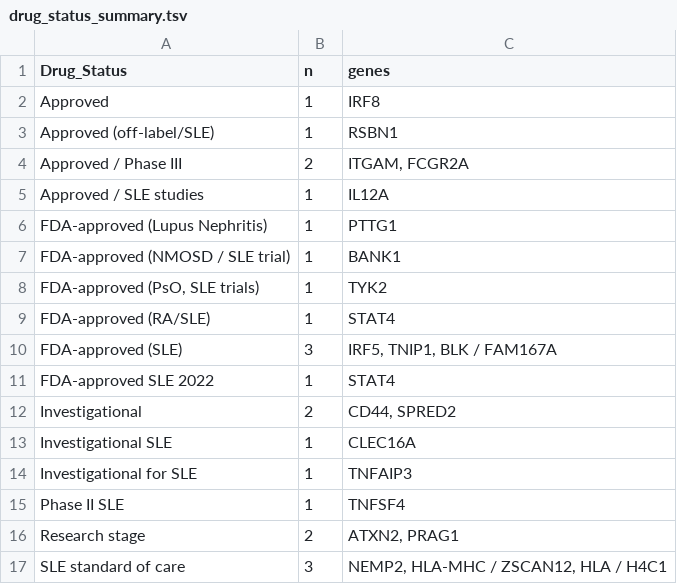
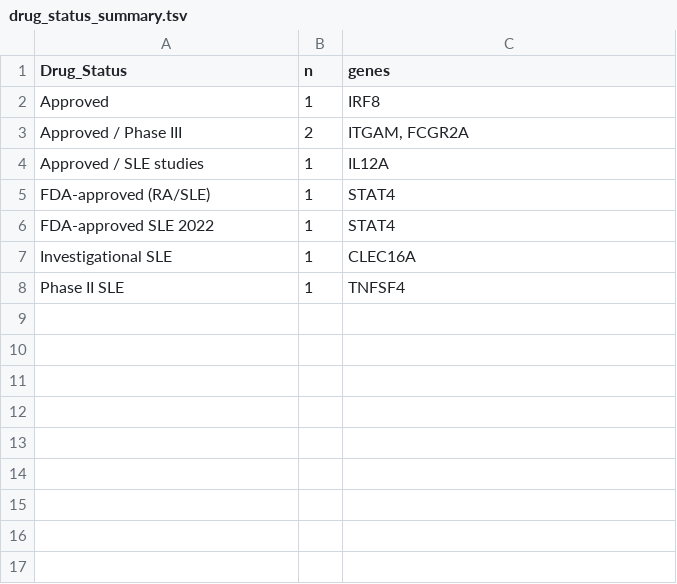
Before and after one commit to vijayachitrabio/SLE_MetaAnalysis, a TSV file: results/drug_status_summary.tsv, drawn as a sheet.

```diff
--- a/results/drug_status_summary.tsv
+++ b/results/drug_status_summary.tsv
@@ -2,16 +2,7 @@ Drug_Status	n	genes
 Approved	1	IRF8
-Approved (off-label/SLE)	1	RSBN1
 Approved / Phase III	2	ITGAM, FCGR2A
 Approved / SLE studies	1	IL12A
-FDA-approved (Lupus Nephritis)	1	PTTG1
-FDA-approved (NMOSD / SLE trial)	1	BANK1
-FDA-approved (PsO, SLE trials)	1	TYK2
 FDA-approved (RA/SLE)	1	STAT4
-FDA-approved (SLE)	3	IRF5, TNIP1, BLK / FAM167A
 FDA-approved SLE 2022	1	STAT4
-Investigational	2	CD44, SPRED2
 Investigational SLE	1	CLEC16A
-Investigational for SLE	1	TNFAIP3
 Phase II SLE	1	TNFSF4
-Research stage	2	ATXN2, PRAG1
-SLE standard of care	3	NEMP2, HLA-MHC / ZSCAN12, HLA / H4C1
```
Also changed, not shown: results/sensitivity/SA2_HLA_pairwise.tsv, 15 other files.
